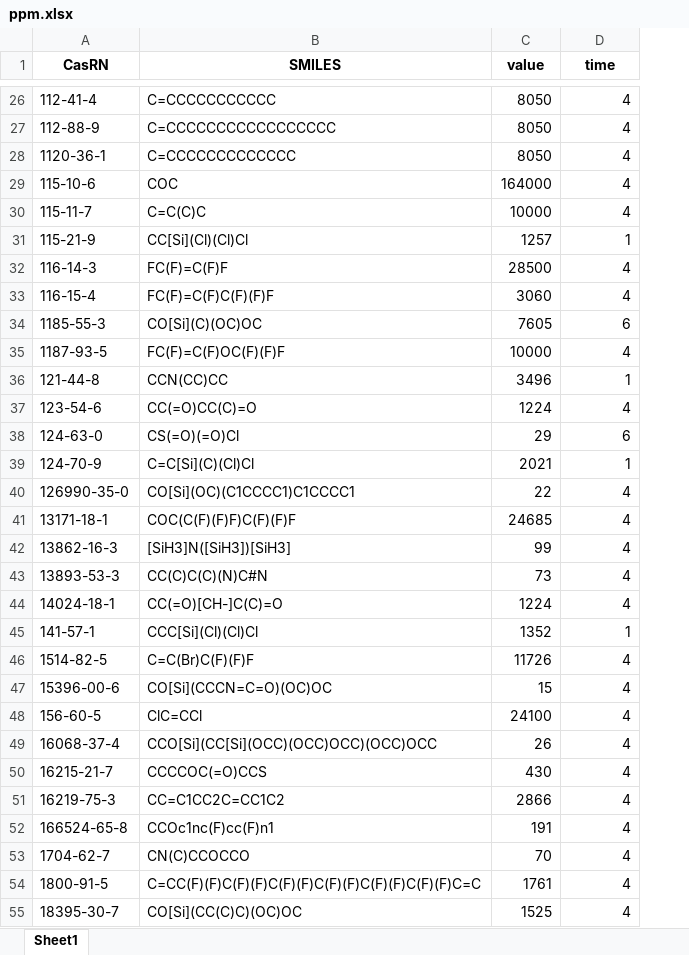
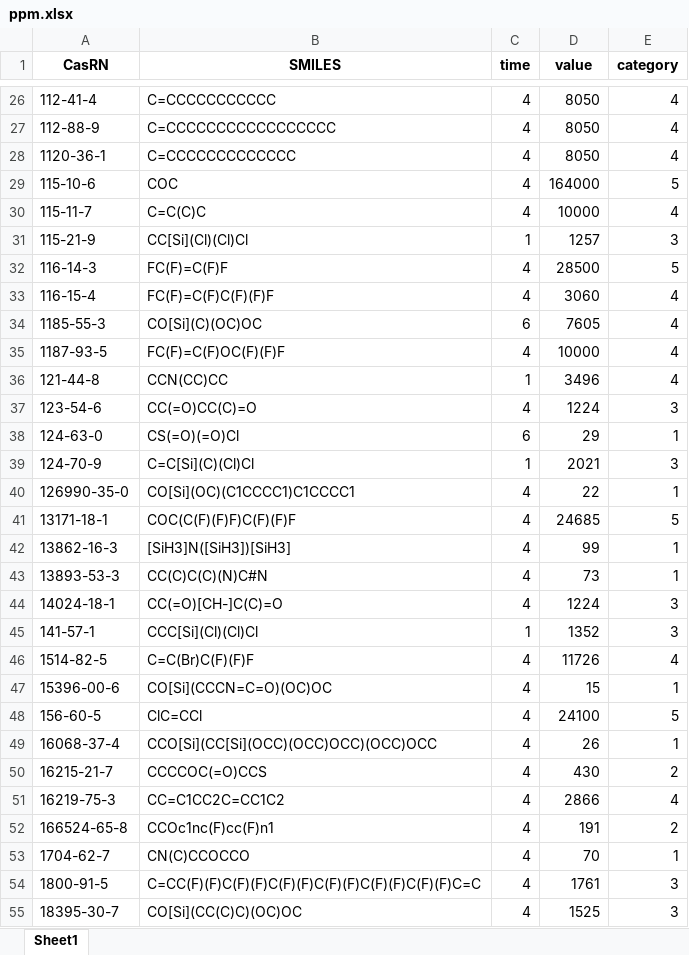
Before and after one commit to ok69531/inhalation, an Excel workbook: tg403/data/ppm.xlsx, sheet Sheet1, drawn as a sheet; only a part is shown, gaps mark what is left out; values as stored, in another font and other column widths than the file's, no borders; addresses are those after the commit; the diff covers the shown part only; the diff names each change by its address in the sheet, - before the commit and + after, or states it on an @@ line.

```diff
--- a/tg403/data/ppm.xlsx (sheet Sheet1)
+++ b/tg403/data/ppm.xlsx (sheet Sheet1)
+column C (time), rows 26-55: 4 | 4 | 4 | 4 | 4 | 1 | 4 | 4 | 6 | 4 | 1 | 4 | 6 | 1 | 4 | 4 | 4 | 4 | 4 | 1 | 4 | 4 | 4 | 4 | 4 | 4 | 4 | 4 | 4 | 4
-E1: time
+E1: category
-E29 (category): 4
+E29 (category): 5
-E31 (category): 1
+E31 (category): 3
-E32 (category): 4
+E32 (category): 5
-E34 (category): 6
+E34 (category): 4
-E36 (category): 1
+E36 (category): 4
-E37 (category): 4
+E37 (category): 3
-E38 (category): 6
+E38 (category): 1
-E39 (category): 1
+E39 (category): 3
-E40 (category): 4
+E40 (category): 1
-E41 (category): 4
+E41 (category): 5
-E42:E43 (category): 4
+E42:E43 (category): 1
-E44 (category): 4
+E44 (category): 3
-E45 (category): 1
+E45 (category): 3
-E47 (category): 4
+E47 (category): 1
-E48 (category): 4
+E48 (category): 5
-E49 (category): 4
+E49 (category): 1
-E50 (category): 4
+E50 (category): 2
-E52 (category): 4
+E52 (category): 2
-E53 (category): 4
+E53 (category): 1
-E54:E55 (category): 4
+E54:E55 (category): 3
```
Also changed, not shown: 102 edited cells elsewhere in this sheet, tg403/data/mgl.xlsx.
